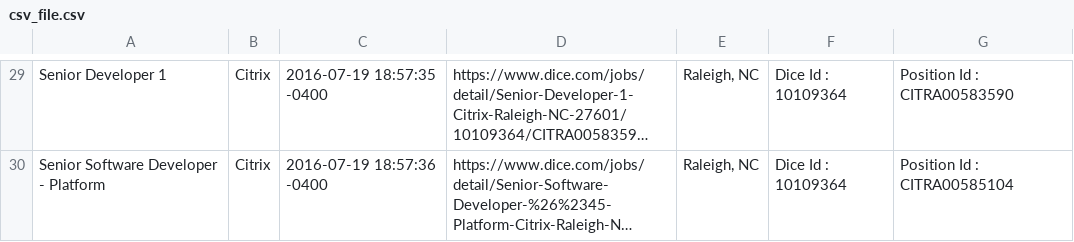
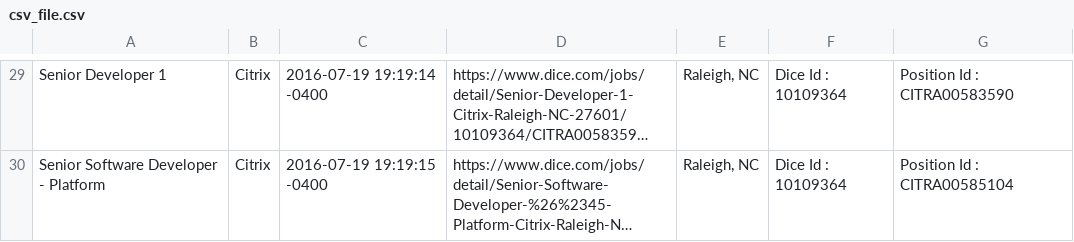
Before and after one commit to vikingeducation/assignment_web_scraper, a CSV file: csv_file.csv, drawn as a sheet; only a part is shown, gaps mark what is left out; long unchanged cells end in …; the diff covers the shown part only; the diff names each change by its address in the sheet, - before the commit and + after, or states it on an @@ line.

```diff
--- a/csv_file.csv
+++ b/csv_file.csv
-C29: 2016-07-19 18:57:35 -0400
+C29: 2016-07-19 19:19:14 -0400
-C30: 2016-07-19 18:57:36 -0400
+C30: 2016-07-19 19:19:15 -0400
```
Also changed, not shown: 28 edited cells elsewhere in this file, 1 other file.
